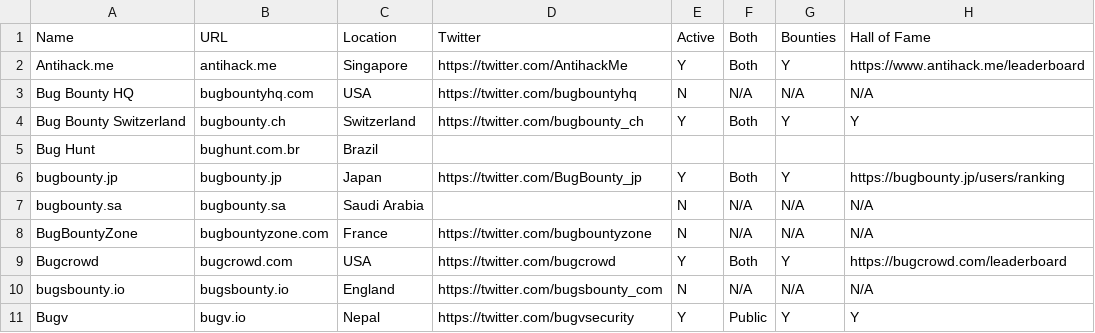
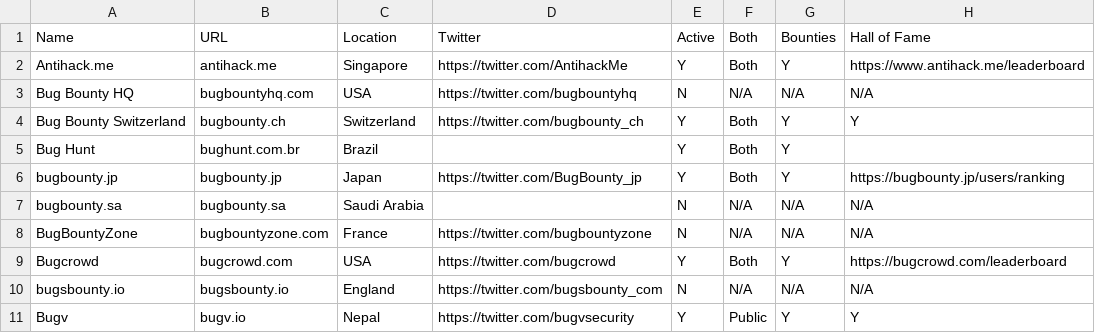
Before and after one commit to disclose/resources, a CSV file: platforms.csv, drawn as a sheet; only a part is shown.

Commit message:
Update platforms.csv

```diff
--- a/platforms.csv
+++ b/platforms.csv
@@ -4,3 +4,3 @@ Bug Bounty HQ,bugbountyhq.com,USA,https://twitter.com/bugbountyhq,N,N/A,N/A,N/A
 Bug Bounty Switzerland,bugbounty.ch,Switzerland,https://twitter.com/bugbounty_ch,Y,Both,Y,Y
-Bug Hunt,bughunt.com.br,Brazil,,,,,
+Bug Hunt,bughunt.com.br,Brazil,,Y,Both,Y,
 bugbounty.jp,bugbounty.jp,Japan,https://twitter.com/BugBounty_jp,Y,Both,Y,https://bugbounty.jp/users/ranking
```
